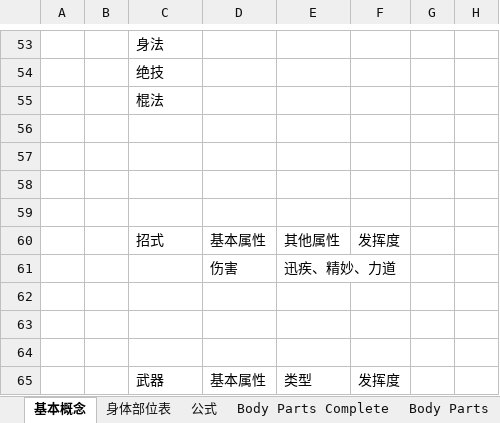
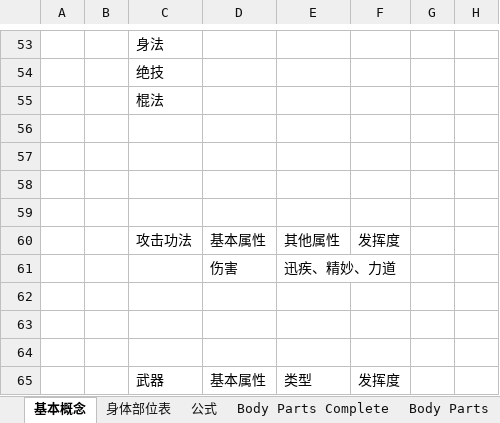
Before and after one commit to potsh/Gongfu-World, an Excel workbook: Assets/Doc/方块江湖.xlsx, sheet 基本概念, drawn as a sheet; only a part is shown, gaps mark what is left out; values as stored, in another font and other column widths than the file's, no borders; the diff names each change by its address in the sheet, - before the commit and + after, or states it on an @@ line.

```diff
--- a/Assets/Doc/方块江湖.xlsx (sheet 基本概念)
+++ b/Assets/Doc/方块江湖.xlsx (sheet 基本概念)
-C60: 招式
+C60: 攻击功法
```
Also changed, not shown: sheet 装备_防具, sheet 伤害类型, sheet 公式, Assets/Data/excel/功法数据表.xlsx.
